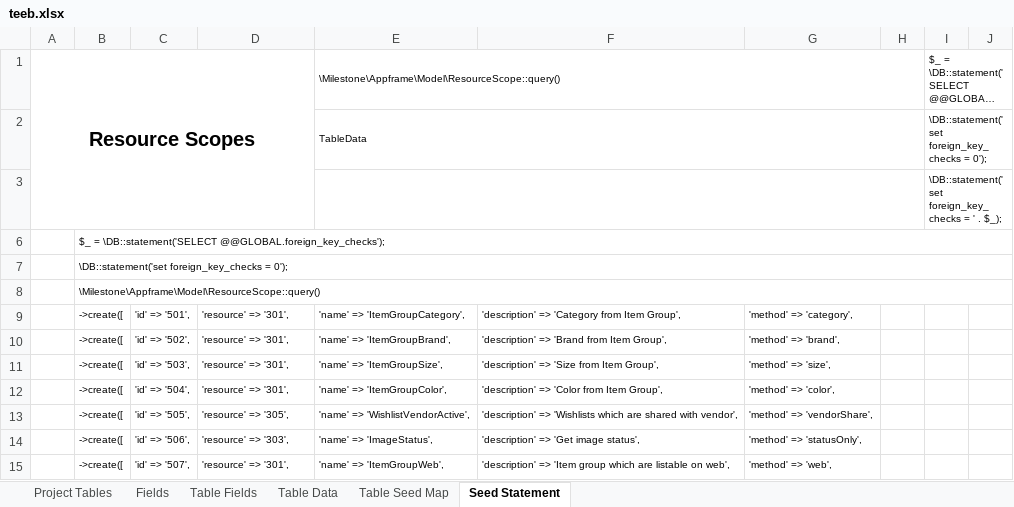
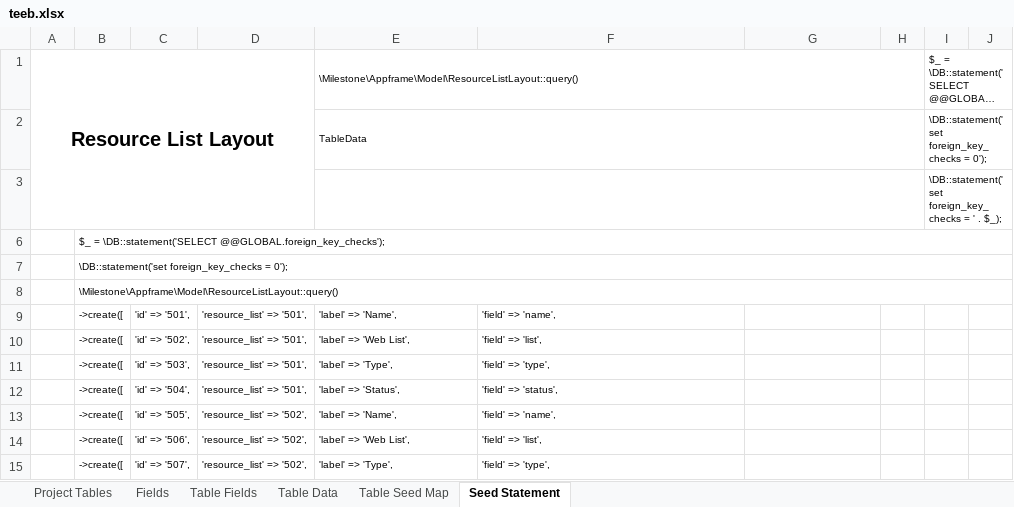
Before and after one commit to MilestoneInnovativeTechnologies/teebpd, an Excel workbook: teeb.xlsx, sheet Seed Statement, drawn as a sheet; only a part is shown; long unchanged cells end in …; values as stored, in another font and other column widths than the file's, no borders; the diff covers the shown part only; the diff names each change by its address in the sheet, - before the commit and + after, or states it on an @@ line.

Commit message:
Seeds updated as to create alter web listing change form

```diff
--- a/teeb.xlsx (sheet Seed Statement)
+++ b/teeb.xlsx (sheet Seed Statement)
-A1: Resource Scopes
+A1: Resource List Layout
-E1: \Milestone\Appframe\Model\ResourceScope::query()
+E1: \Milestone\Appframe\Model\ResourceListLayout::query()
-B8: \Milestone\Appframe\Model\ResourceScope::query()
+B8: \Milestone\Appframe\Model\ResourceListLayout::query()
-D9:D12: 'resource' => '301',
+D9:D12: 'resource_list' => '501',
-E9: 'name' => 'ItemGroupCategory',
+E9: 'label' => 'Name',
-F9: 'description' => 'Category from Item Group',
+F9: 'field' => 'name',
-G9: 'method' => 'category',
+G9: (empty)
-E10: 'name' => 'ItemGroupBrand',
+E10: 'label' => 'Web List',
-F10: 'description' => 'Brand from Item Group',
+F10: 'field' => 'list',
-G10: 'method' => 'brand',
+G10: (empty)
-E11: 'name' => 'ItemGroupSize',
+E11: 'label' => 'Type',
-F11: 'description' => 'Size from Item Group',
+F11: 'field' => 'type',
-G11: 'method' => 'size',
+G11: (empty)
-E12: 'name' => 'ItemGroupColor',
+E12: 'label' => 'Status',
-F12: 'description' => 'Color from Item Group',
+F12: 'field' => 'status',
-G12: 'method' => 'color',
+G12: (empty)
-D13: 'resource' => '305',
+D13: 'resource_list' => '502',
-E13: 'name' => 'WishlistVendorActive',
+E13: 'label' => 'Name',
-F13: 'description' => 'Wishlists which are shared with vendor',
+F13: 'field' => 'name',
-G13: 'method' => 'vendorShare',
+G13: (empty)
-D14: 'resource' => '303',
+D14: 'resource_list' => '502',
-E14: 'name' => 'ImageStatus',
+E14: 'label' => 'Web List',
-F14: 'description' => 'Get image status',
+F14: 'field' => 'list',
-G14: 'method' => 'statusOnly',
+G14: (empty)
-D15: 'resource' => '301',
+D15: 'resource_list' => '502',
-E15: 'name' => 'ItemGroupWeb',
+E15: 'label' => 'Type',
-F15: 'description' => 'Item group which are listable on web',
+F15: 'field' => 'type',
-G15: 'method' => 'web',
+G15: (empty)
```
Also changed, not shown: 198 edited cells elsewhere in this sheet, sheet Table Data, hidden cells, 12 other files.
